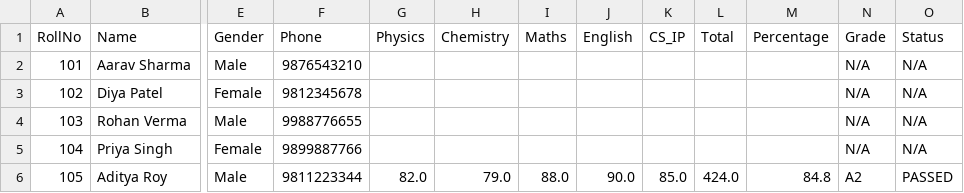
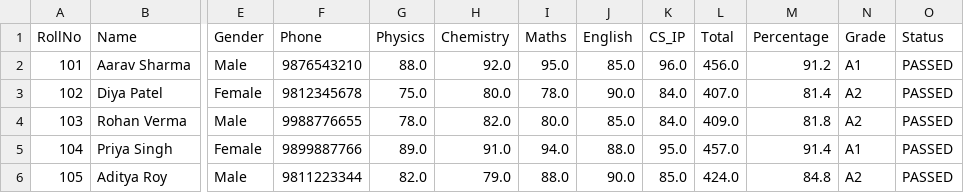
Before and after one commit to Yash-007688/student-management-system, a CSV file: students_data.csv, drawn as a sheet; only a part is shown, gaps mark what is left out; the diff names each change by its address in the sheet, - before the commit and + after, or states it on an @@ line.

Commit message:
Add distinct student login accounts with strict real-time data isolation

```diff
--- a/students_data.csv
+++ b/students_data.csv
-G2 (Physics): (empty)
+G2 (Physics): 88.0
-H2 (Chemistry): (empty)
+H2 (Chemistry): 92.0
-I2 (Maths): (empty)
+I2 (Maths): 95.0
-J2 (English): (empty)
+J2 (English): 85.0
-K2 (CS_IP): (empty)
+K2 (CS_IP): 96.0
-L2 (Total): (empty)
+L2 (Total): 456.0
-M2 (Percentage): (empty)
+M2 (Percentage): 91.2
-N2 (Grade): N/A
+N2 (Grade): A1
-O2:O5 (Status): N/A
+O2:O5 (Status): PASSED
-G3 (Physics): (empty)
+G3 (Physics): 75.0
-H3 (Chemistry): (empty)
+H3 (Chemistry): 80.0
-I3 (Maths): (empty)
+I3 (Maths): 78.0
-J3 (English): (empty)
+J3 (English): 90.0
-K3:K4 (CS_IP): (empty)
+K3:K4 (CS_IP): 84.0
-L3 (Total): (empty)
+L3 (Total): 407.0
-M3 (Percentage): (empty)
+M3 (Percentage): 81.4
-N3:N4 (Grade): N/A
+N3:N4 (Grade): A2
-G4 (Physics): (empty)
+G4 (Physics): 78.0
-H4 (Chemistry): (empty)
+H4 (Chemistry): 82.0
-I4 (Maths): (empty)
+I4 (Maths): 80.0
-J4 (English): (empty)
+J4 (English): 85.0
-L4 (Total): (empty)
+L4 (Total): 409.0
-M4 (Percentage): (empty)
+M4 (Percentage): 81.8
-G5 (Physics): (empty)
+G5 (Physics): 89.0
-H5 (Chemistry): (empty)
+H5 (Chemistry): 91.0
-I5 (Maths): (empty)
+I5 (Maths): 94.0
-J5 (English): (empty)
+J5 (English): 88.0
-K5 (CS_IP): (empty)
+K5 (CS_IP): 95.0
-L5 (Total): (empty)
+L5 (Total): 457.0
-M5 (Percentage): (empty)
+M5 (Percentage): 91.4
-N5 (Grade): N/A
+N5 (Grade): A1
```
Also changed, not shown: 1 other file.
